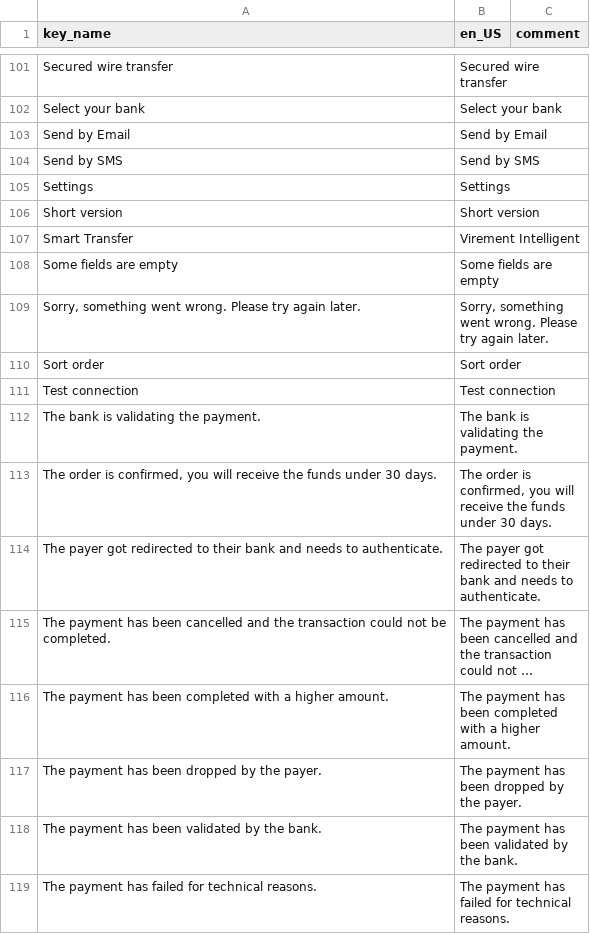
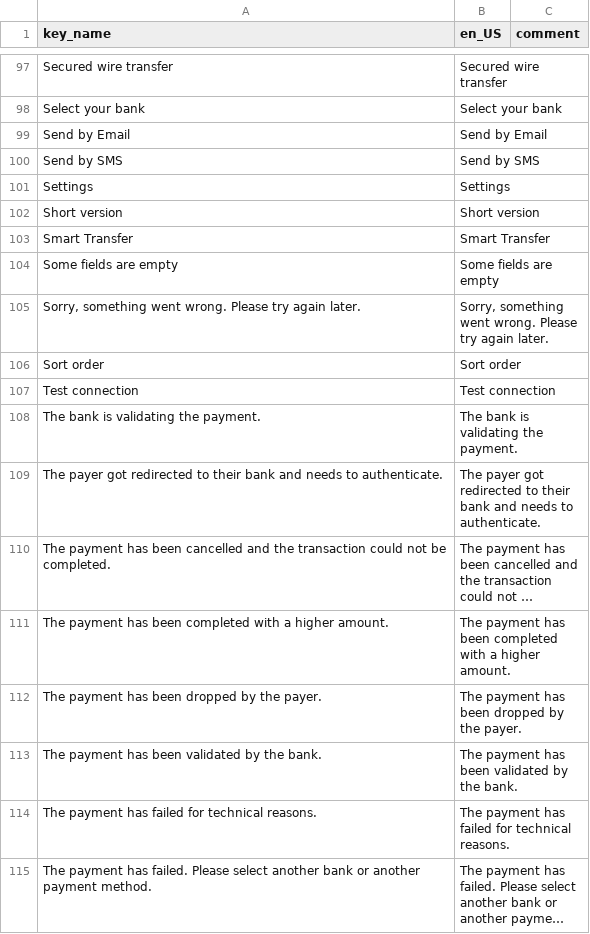
Before and after one commit to Fintecture/magento, a CSV file: i18n/en_US.csv, drawn as a sheet; only a part is shown, gaps mark what is left out; the shorter side is filled out with more unchanged rows; long unchanged cells end in …; the diff covers the shown part only.

```diff
--- a/i18n/en_US.csv
+++ b/i18n/en_US.csv
@@ -106,3 +102,3 @@ Settings,Settings,
 Short version,Short version,
-Smart Transfer,Virement Intelligent,
+Smart Transfer,Smart Transfer,
 Some fields are empty,Some fields are empty,
@@ -112,3 +108,2 @@ Test connection,Test connection,
 The bank is validating the payment.,The bank is validating the payment.,
-"The order is confirmed, you will receive the funds under 30 days.","The order is confirmed, you will receive the funds under 30 days.",
 The payer got redirected to their bank and needs to authenticate.,The payer got redirected to their bank and needs to authenticate.,
```
Also changed, not shown: 6 removed rows and 1 edited cell elsewhere in this file, i18n/es_ES.csv, i18n/fr_FR.csv, 29 other files.
